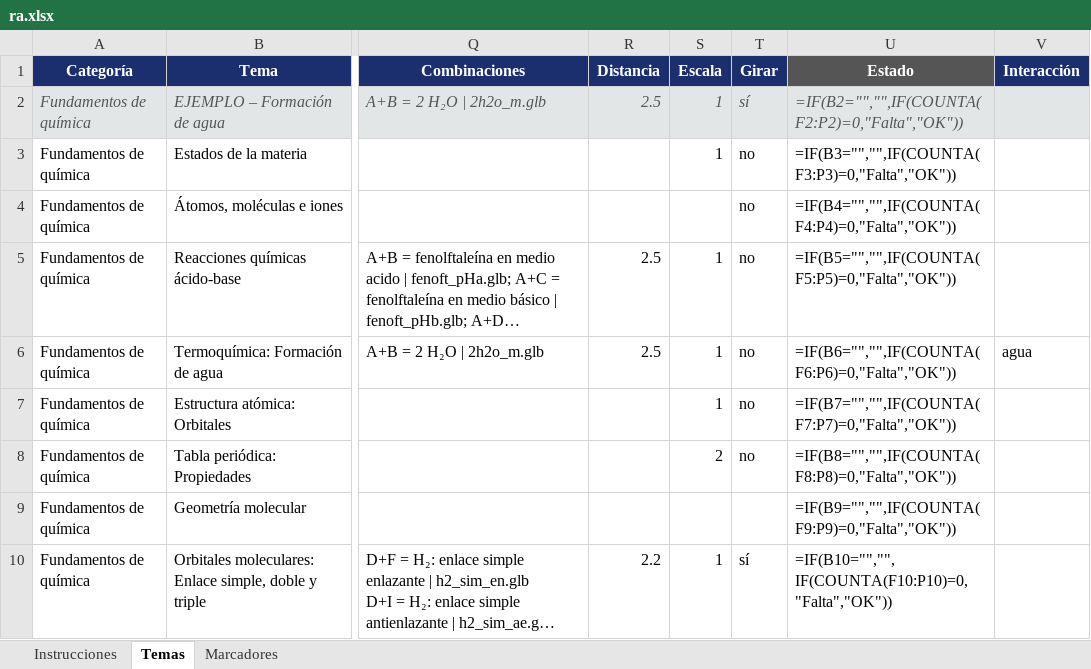
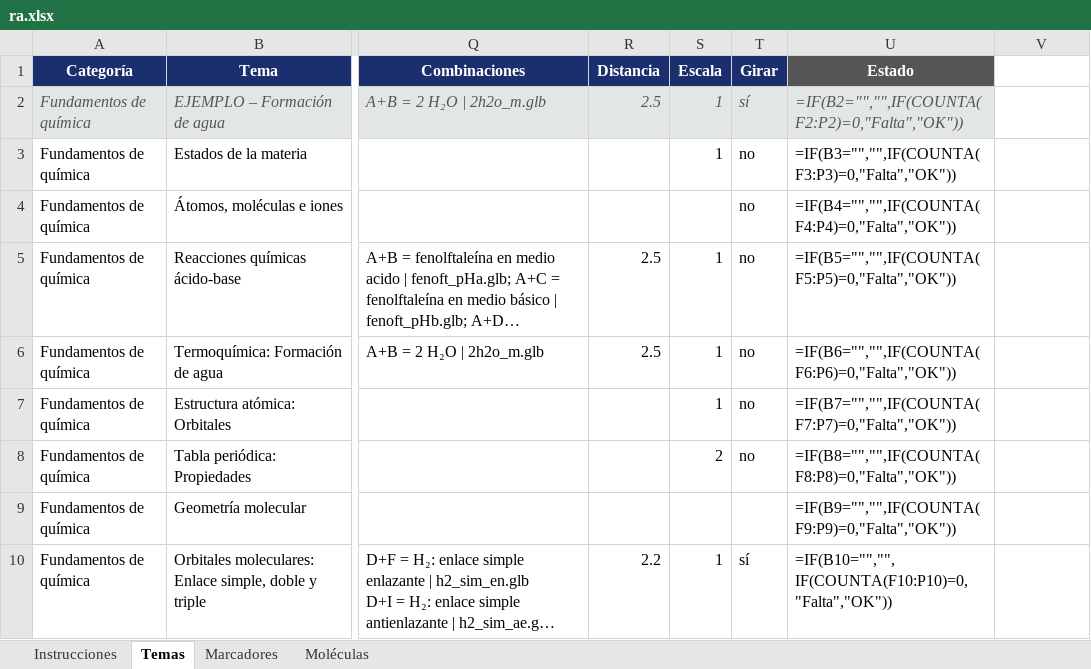
Before and after one commit to PaqariOL/illari-experimentos, an Excel workbook: ra.xlsx, sheet Temas, drawn as a sheet; only a part is shown, gaps mark what is left out; long unchanged cells end in …; values as stored, in another font and other column widths than the file's, no borders; formulas without a stored value are shown as written; the diff names each change by its address in the sheet, - before the commit and + after, or states it on an @@ line.

```diff
--- a/ra.xlsx (sheet Temas)
+++ b/ra.xlsx (sheet Temas)
+sheet tab: Moléculas
-V1: Interacción
+V1: (empty)
-V1 fill: #1B2F6E
+V1 fill: none
-V2 fill: #E3E6E7
+V2 fill: none
-V6: agua
+V6: (empty)
```
Also changed, not shown: sheet Instrucciones.
